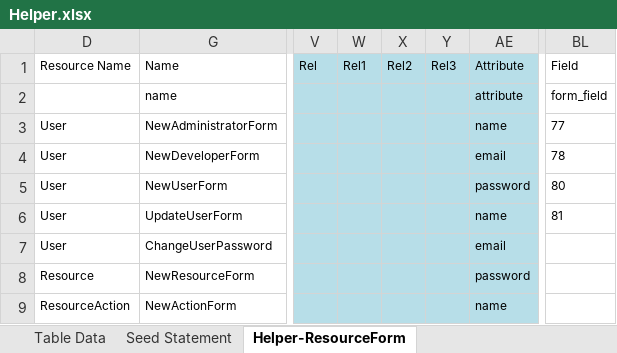
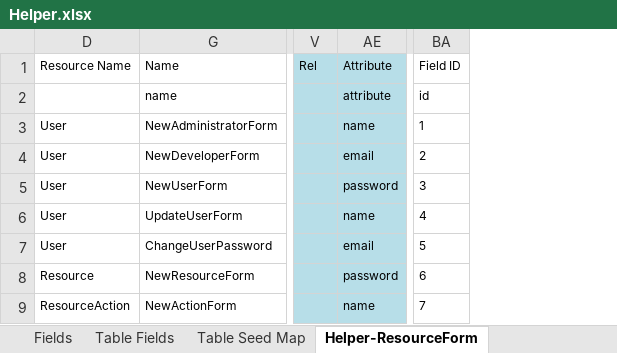
Before and after one commit to MilestoneInnovativeTechnologies/Appframe, an Excel workbook: Helper.xlsx, sheet Helper-ResourceForm, drawn as a sheet; only a part is shown, gaps mark what is left out; values as stored, in another font and other column widths than the file's, no borders; table styles not drawn; removed rows and columns are numbered as before the commit, all else as after; the diff names each change by its address in the sheet, - before the commit and + after, or states it on an @@ line.

```diff
--- a/Helper.xlsx (sheet Helper-ResourceForm)
+++ b/Helper.xlsx (sheet Helper-ResourceForm)
@@ sheet tab hidden: Table Data @@
@@ sheet tab hidden: Seed Statement @@
@@ sheet tab unhidden: Fields @@
@@ sheet tab unhidden: Table Fields @@
@@ sheet tab unhidden: Table Seed Map @@
@@ column W (Rel1) hidden, empty @@
@@ column X (Rel2) hidden, empty @@
@@ column Y (Rel3) hidden, empty @@
+column BA (Field ID), rows 2-9: id | 1 | 2 | 3 | 4 | 5 | 6 | 7
@@ column BL (Field) hidden, rows 2-6: form_field | 77 | 78 | 80 | 81 @@
```
Also changed, not shown: hidden cells, 1 other file.
